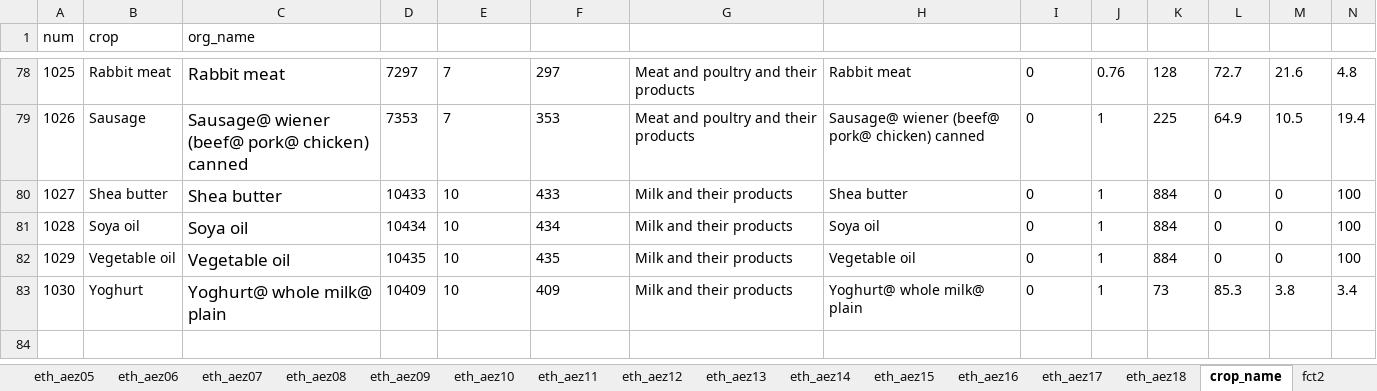
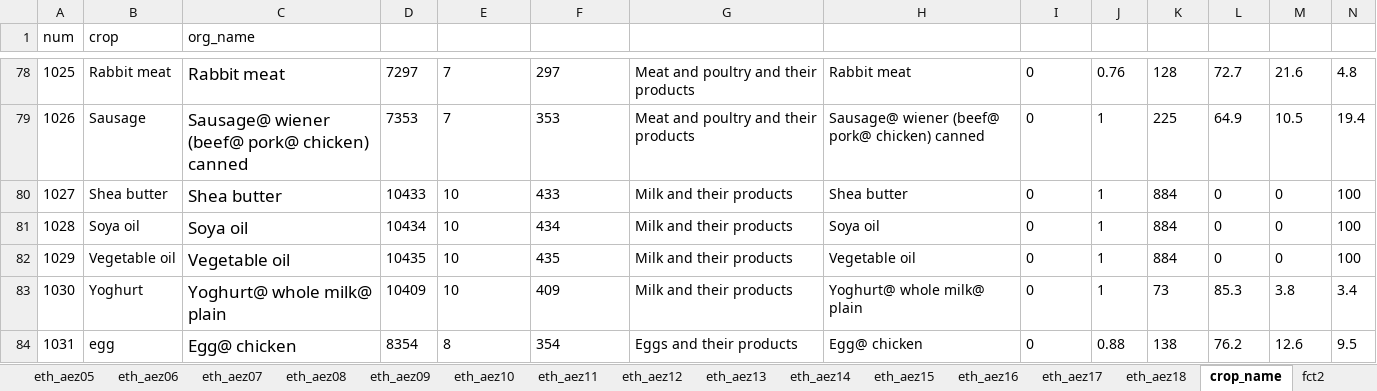
Before and after one commit to snakada1615/nuxt_pwa201122, an Excel workbook: assets/backdata/eth_fct_org.xlsx, sheet crop_name, drawn as a sheet; only a part is shown, gaps mark what is left out; values as stored, in another font and other column widths than the file's, no borders; table styles not drawn; rows hold the shown columns only; the diff names each change by its address in the sheet, - before the commit and + after, or states it on an @@ line.

```diff
--- a/assets/backdata/eth_fct_org.xlsx (sheet crop_name)
+++ b/assets/backdata/eth_fct_org.xlsx (sheet crop_name)
+row 84: 1031 | egg | Egg@ chicken | 8354 | 8 | 354 | Eggs and their products | Egg@ chicken | 0 | 0.88 | 138 | 76.2 | 12.6 | 9.5
```
Also changed, not shown: sheet fct2, sheet eth_aez01, sheet eth_aez03, sheet eth_aez15, sheet eth_aez06, sheet eth_aez14, 13 more sheets, 2 other files.
